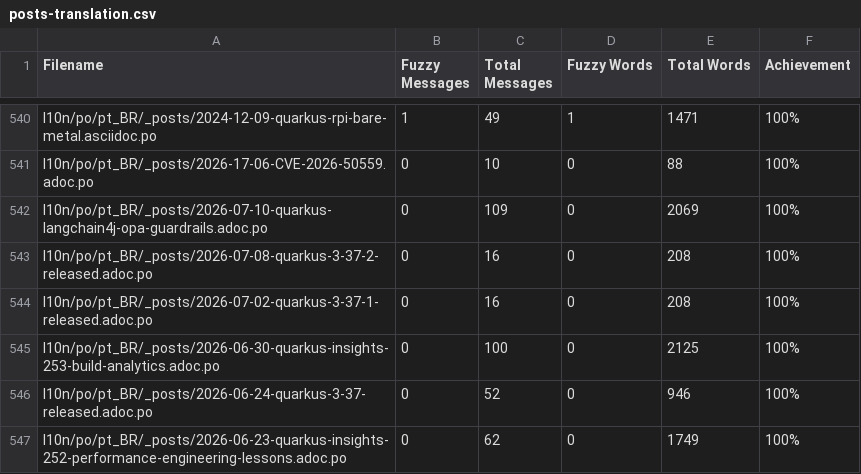
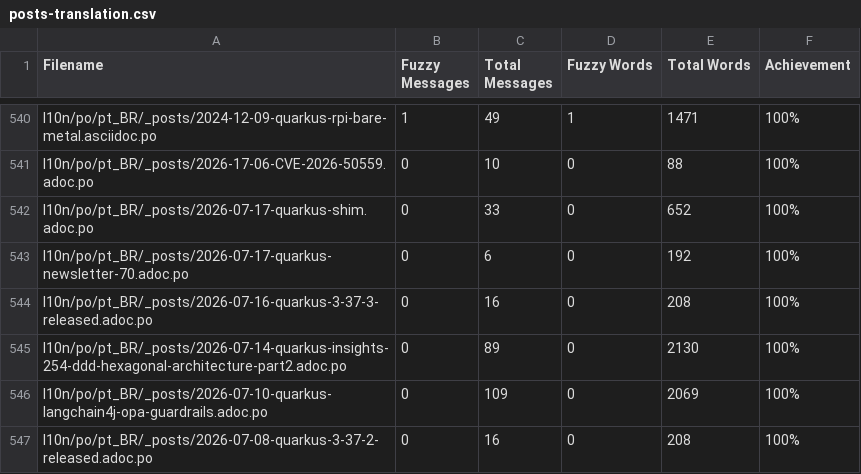
Before and after one commit to omatheusmesmo/pt.quarkus.io, a CSV file: l10n/stats/posts-translation.csv, drawn as a sheet; only a part is shown, gaps mark what is left out; the shorter side is filled out with more unchanged rows.

Commit message:
Update translation stats

```diff
--- a/l10n/stats/posts-translation.csv
+++ b/l10n/stats/posts-translation.csv
@@ -541,2 +541,6 @@ l10n/po/pt_BR/_posts/2024-12-09-quarkus-rpi-bare-metal.asciidoc.po, 1, 49, 1, 14
 l10n/po/pt_BR/_posts/2026-17-06-CVE-2026-50559.adoc.po, 0, 10, 0, 88, 100%
+l10n/po/pt_BR/_posts/2026-07-17-quarkus-shim.adoc.po, 0, 33, 0, 652, 100%
+l10n/po/pt_BR/_posts/2026-07-17-quarkus-newsletter-70.adoc.po, 0, 6, 0, 192, 100%
+l10n/po/pt_BR/_posts/2026-07-16-quarkus-3-37-3-released.adoc.po, 0, 16, 0, 208, 100%
+l10n/po/pt_BR/_posts/2026-07-14-quarkus-insights-254-ddd-hexagonal-architecture-part2.adoc.po, 0, 89, 0, 2130, 100%
 l10n/po/pt_BR/_posts/2026-07-10-quarkus-langchain4j-opa-guardrails.adoc.po, 0, 109, 0, 2069, 100%
```
Also changed, not shown: l10n/stats/latest-guides-translation.csv, l10n/stats/main-guides-translation.csv, 1 other file.
